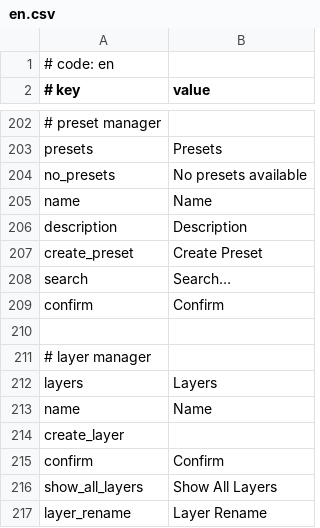
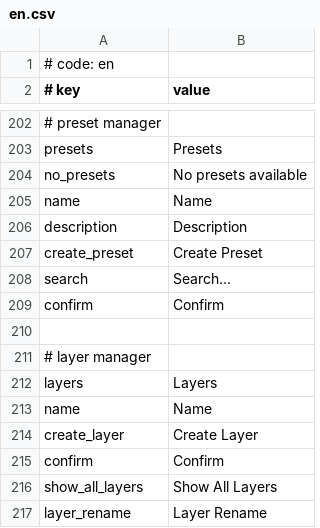
Before and after one commit to crash5band/MikuMikuWorld, a CSV file: MikuMikuWorld/res/i18n/en.csv, drawn as a sheet; only a part is shown, gaps mark what is left out; the diff names each change by its address in the sheet, - before the commit and + after, or states it on an @@ line.

Commit message:
Fix: Crashing at startup from missing value

```diff
--- a/MikuMikuWorld/res/i18n/en.csv
+++ b/MikuMikuWorld/res/i18n/en.csv
-B208 (value): Search…
+B208 (value): Search...
-B214 (value): (empty)
+B214 (value): Create Layer
```
Also changed, not shown: 1 other file.
